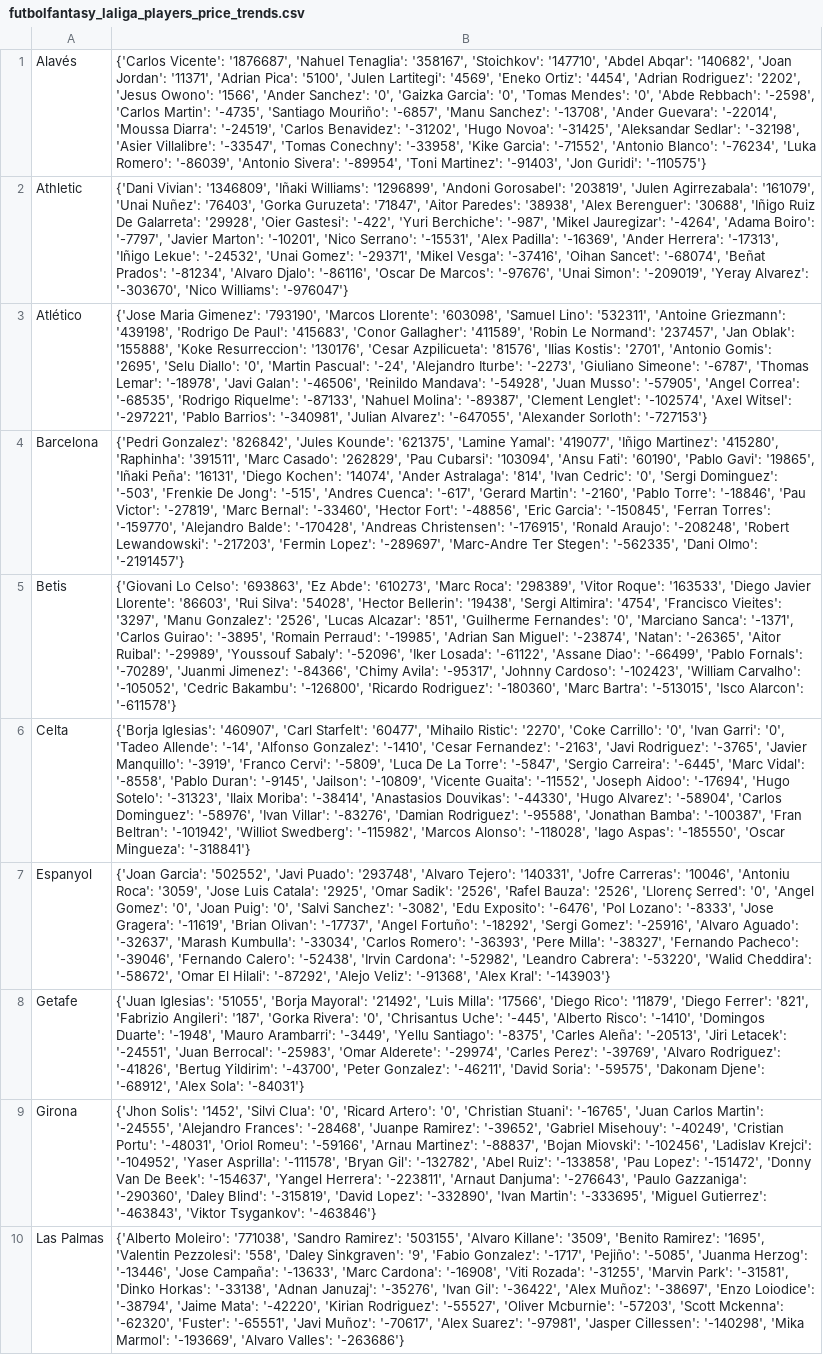
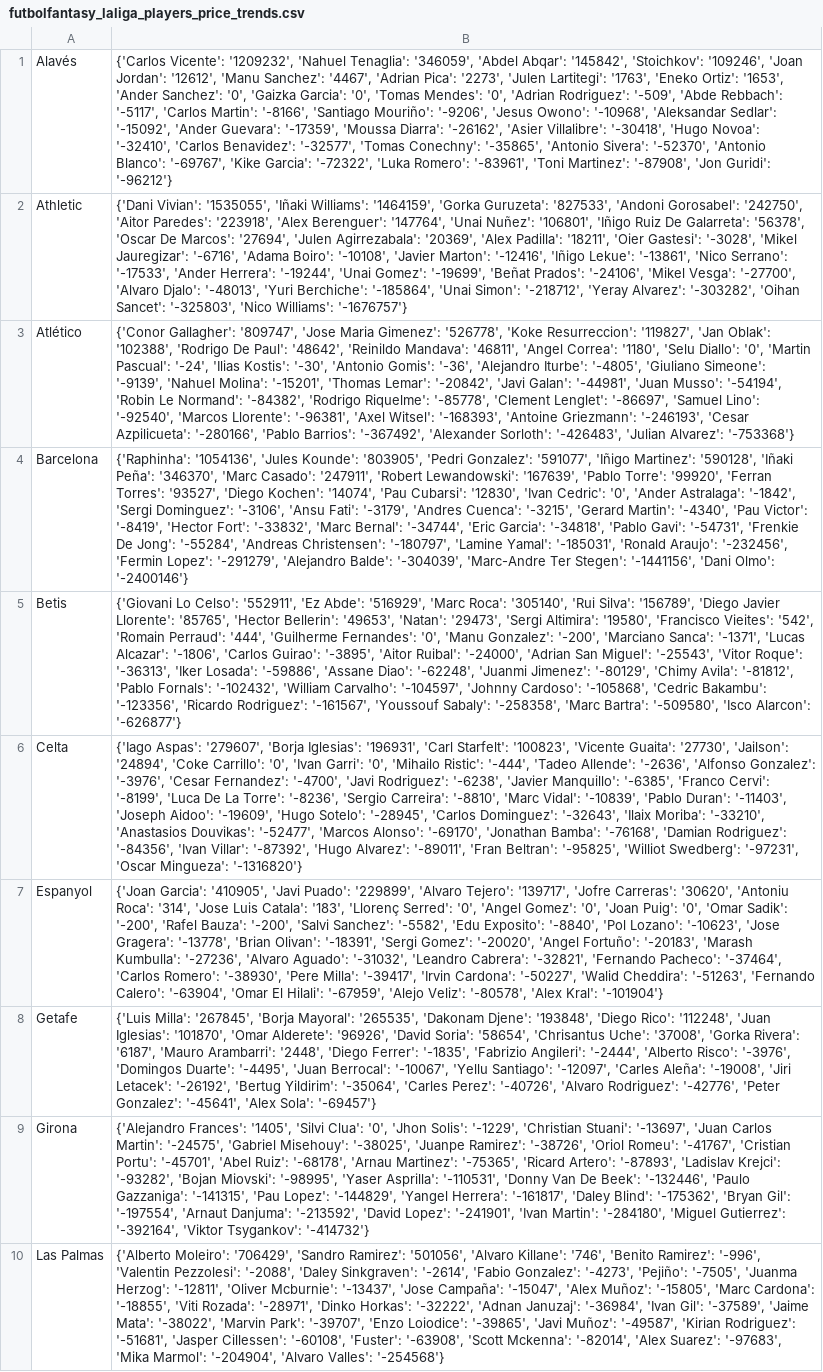
Before and after one commit to pabloroldan98/knapsack-football-formations, a CSV file: csv_files/futbolfantasy_laliga_players_price_trends.csv, drawn as a sheet; only a part is shown; the diff covers the shown part only; the diff names each change by its address in the sheet, - before the commit and + after, or states it on an @@ line.

```diff
--- a/csv_files/futbolfantasy_laliga_players_price_trends.csv
+++ b/csv_files/futbolfantasy_laliga_players_price_trends.csv
-B1: {'Carlos Vicente': '1876687', 'Nahuel Tenaglia': '358167', 'Stoichkov': '147710', 'Abdel Abqar': '140682', 'Joan Jordan': '11371', 'Adrian Pica': '5100', 'Julen Lartitegi': '4569', 'Eneko Ortiz': '4454', 'Adrian Rodriguez': '2202', 'Jesus Owono': '1566', 'Ander Sanchez': '0', 'Gaizka Garcia': '0', 'Tomas Mendes': '0', 'Abde Rebbach': '-2598', 'Carlos Martin': '-4735', 'Santiago Mouriño': '-6857', 'Manu Sanchez': '-13708', 'Ander Guevara': '-22014', 'Moussa Diarra': '-24519', 'Carlos Benavidez': '-31202', 'Hugo Novoa': '-31425', 'Aleksandar Sedlar': '-32198', 'Asier Villalibre': '-33547', 'Tomas Conechny': '-33958', 'Kike Garcia': '-71552', 'Antonio Blanco': '-76234', 'Luka Romero': '-86039', 'Antonio Sivera': '-89954', 'Toni Martinez': '-91403', 'Jon Guridi': '-110575'}
+B1: {'Carlos Vicente': '1209232', 'Nahuel Tenaglia': '346059', 'Abdel Abqar': '145842', 'Stoichkov': '109246', 'Joan Jordan': '12612', 'Manu Sanchez': '4467', 'Adrian Pica': '2273', 'Julen Lartitegi': '1763', 'Eneko Ortiz': '1653', 'Ander Sanchez': '0', 'Gaizka Garcia': '0', 'Tomas Mendes': '0', 'Adrian Rodriguez': '-509', 'Abde Rebbach': '-5117', 'Carlos Martin': '-8166', 'Santiago Mouriño': '-9206', 'Jesus Owono': '-10968', 'Aleksandar Sedlar': '-15092', 'Ander Guevara': '-17359', 'Moussa Diarra': '-26162', 'Asier Villalibre': '-30418', 'Hugo Novoa': '-32410', 'Carlos Benavidez': '-32577', 'Tomas Conechny': '-35865', 'Antonio Sivera': '-52370', 'Antonio Blanco': '-69767', 'Kike Garcia': '-72322', 'Luka Romero': '-83961', 'Toni Martinez': '-87908', 'Jon Guridi': '-96212'}
-B2: {'Dani Vivian': '1346809', 'Iñaki Williams': '1296899', 'Andoni Gorosabel': '203819', 'Julen Agirrezabala': '161079', 'Unai Nuñez': '76403', 'Gorka Guruzeta': '71847', 'Aitor Paredes': '38938', 'Alex Berenguer': '30688', 'Iñigo Ruiz De Galarreta': '29928', 'Oier Gastesi': '-422', 'Yuri Berchiche': '-987', 'Mikel Jauregizar': '-4264', 'Adama Boiro': '-7797', 'Javier Marton': '-10201', 'Nico Serrano': '-15531', 'Alex Padilla': '-16369', 'Ander Herrera': '-17313', 'Iñigo Lekue': '-24532', 'Unai Gomez': '-29371', 'Mikel Vesga': '-37416', 'Oihan Sancet': '-68074', 'Beñat Prados': '-81234', 'Alvaro Djalo': '-86116', 'Oscar De Marcos': '-97676', 'Unai Simon': '-209019', 'Yeray Alvarez': '-303670', 'Nico Williams': '-976047'}
+B2: {'Dani Vivian': '1535055', 'Iñaki Williams': '1464159', 'Gorka Guruzeta': '827533', 'Andoni Gorosabel': '242750', 'Aitor Paredes': '223918', 'Alex Berenguer': '147764', 'Unai Nuñez': '106801', 'Iñigo Ruiz De Galarreta': '56378', 'Oscar De Marcos': '27694', 'Julen Agirrezabala': '20369', 'Alex Padilla': '18211', 'Oier Gastesi': '-3028', 'Mikel Jauregizar': '-6716', 'Adama Boiro': '-10108', 'Javier Marton': '-12416', 'Iñigo Lekue': '-13861', 'Nico Serrano': '-17533', 'Ander Herrera': '-19244', 'Unai Gomez': '-19699', 'Beñat Prados': '-24106', 'Mikel Vesga': '-27700', 'Alvaro Djalo': '-48013', 'Yuri Berchiche': '-185864', 'Unai Simon': '-218712', 'Yeray Alvarez': '-303282', 'Oihan Sancet': '-325803', 'Nico Williams': '-1676757'}
-B3: {'Jose Maria Gimenez': '793190', 'Marcos Llorente': '603098', 'Samuel Lino': '532311', 'Antoine Griezmann': '439198', 'Rodrigo De Paul': '415683', 'Conor Gallagher': '411589', 'Robin Le Normand': '237457', 'Jan Oblak': '155888', 'Koke Resurreccion': '130176', 'Cesar Azpilicueta': '81576', 'Ilias Kostis': '2701', 'Antonio Gomis': '2695', 'Selu Diallo': '0', 'Martin Pascual': '-24', 'Alejandro Iturbe': '-2273', 'Giuliano Simeone': '-6787', 'Thomas Lemar': '-18978', 'Javi Galan': '-46506', 'Reinildo Mandava': '-54928', 'Juan Musso': '-57905', 'Angel Correa': '-68535', 'Rodrigo Riquelme': '-87133', 'Nahuel Molina': '-89387', 'Clement Lenglet': '-102574', 'Axel Witsel': '-297221', 'Pablo Barrios': '-340981', 'Julian Alvarez': '-647055', 'Alexander Sorloth': '-727153'}
+B3: {'Conor Gallagher': '809747', 'Jose Maria Gimenez': '526778', 'Koke Resurreccion': '119827', 'Jan Oblak': '102388', 'Rodrigo De Paul': '48642', 'Reinildo Mandava': '46811', 'Angel Correa': '1180', 'Selu Diallo': '0', 'Martin Pascual': '-24', 'Ilias Kostis': '-30', 'Antonio Gomis': '-36', 'Alejandro Iturbe': '-4805', 'Giuliano Simeone': '-9139', 'Nahuel Molina': '-15201', 'Thomas Lemar': '-20842', 'Javi Galan': '-44981', 'Juan Musso': '-54194', 'Robin Le Normand': '-84382', 'Rodrigo Riquelme': '-85778', 'Clement Lenglet': '-86697', 'Samuel Lino': '-92540', 'Marcos Llorente': '-96381', 'Axel Witsel': '-168393', 'Antoine Griezmann': '-246193', 'Cesar Azpilicueta': '-280166', 'Pablo Barrios': '-367492', 'Alexander Sorloth': '-426483', 'Julian Alvarez': '-753368'}
-B4: {'Pedri Gonzalez': '826842', 'Jules Kounde': '621375', 'Lamine Yamal': '419077', 'Iñigo Martinez': '415280', 'Raphinha': '391511', 'Marc Casado': '262829', 'Pau Cubarsi': '103094', 'Ansu Fati': '60190', 'Pablo Gavi': '19865', 'Iñaki Peña': '16131', 'Diego Kochen': '14074', 'Ander Astralaga': '814', 'Ivan Cedric': '0', 'Sergi Dominguez': '-503', 'Frenkie De Jong': '-515', 'Andres Cuenca': '-617', 'Gerard Martin': '-2160', 'Pablo Torre': '-18846', 'Pau Victor': '-27819', 'Marc Bernal': '-33460', 'Hector Fort': '-48856', 'Eric Garcia': '-150845', 'Ferran Torres': '-159770', 'Alejandro Balde': '-170428', 'Andreas Christensen': '-176915', 'Ronald Araujo': '-208248', 'Robert Lewandowski': '-217203', 'Fermin Lopez': '-289697', 'Marc-Andre Ter Stegen': '-562335', 'Dani Olmo': '-2191457'}
+B4: {'Raphinha': '1054136', 'Jules Kounde': '803905', 'Pedri Gonzalez': '591077', 'Iñigo Martinez': '590128', 'Iñaki Peña': '346370', 'Marc Casado': '247911', 'Robert Lewandowski': '167639', 'Pablo Torre': '99920', 'Ferran Torres': '93527', 'Diego Kochen': '14074', 'Pau Cubarsi': '12830', 'Ivan Cedric': '0', 'Ander Astralaga': '-1842', 'Sergi Dominguez': '-3106', 'Ansu Fati': '-3179', 'Andres Cuenca': '-3215', 'Gerard Martin': '-4340', 'Pau Victor': '-8419', 'Hector Fort': '-33832', 'Marc Bernal': '-34744', 'Eric Garcia': '-34818', 'Pablo Gavi': '-54731', 'Frenkie De Jong': '-55284', 'Andreas Christensen': '-180797', 'Lamine Yamal': '-185031', 'Ronald Araujo': '-232456', 'Fermin Lopez': '-291279', 'Alejandro Balde': '-304039', 'Marc-Andre Ter Stegen': '-1441156', 'Dani Olmo': '-2400146'}
-B5: …Lo Celso': '693863', 'Ez Abde': '610273', 'Marc Roca': '298389', 'Vitor Roque': '163533', 'Diego Javier Llorente': '86603', 'Rui Silva': '54028', 'Hector Bellerin': '19438', 'Sergi Altimira': '4754', 'Francisco Vieites': '3297', 'Manu Gonzalez': '2526', 'Lucas Alcazar': '851', 'Guilherme Fernandes': '0', 'Marciano Sanca': '-1371', 'Carlos Guirao': '-3895', 'Romain Perraud': '-19985', 'Adrian San Miguel': '-23874', 'Natan': '-26365', 'Aitor Ruibal': '-29989', 'Youssouf Sabaly': '-52096', 'Iker Losada': '-61122', 'Assane Diao': '-66499', 'Pablo Fornals': '-70289', 'Juanmi Jimenez': '-84366', 'Chimy Avila': '-95317', 'Johnny Cardoso': '-102423', 'William Carvalho': '-105052', 'Cedric Bakambu': '-126800', 'Ricardo Rodriguez': '-180360', 'Marc Bartra': '-513015', 'Isco Alarcon': '-611578'}
+B5: …Lo Celso': '552911', 'Ez Abde': '516929', 'Marc Roca': '305140', 'Rui Silva': '156789', 'Diego Javier Llorente': '85765', 'Hector Bellerin': '49653', 'Natan': '29473', 'Sergi Altimira': '19580', 'Francisco Vieites': '542', 'Romain Perraud': '444', 'Guilherme Fernandes': '0', 'Manu Gonzalez': '-200', 'Marciano Sanca': '-1371', 'Lucas Alcazar': '-1806', 'Carlos Guirao': '-3895', 'Aitor Ruibal': '-24000', 'Adrian San Miguel': '-25543', 'Vitor Roque': '-36313', 'Iker Losada': '-59886', 'Assane Diao': '-62248', 'Juanmi Jimenez': '-80129', 'Chimy Avila': '-81812', 'Pablo Fornals': '-102432', 'William Carvalho': '-104597', 'Johnny Cardoso': '-105868', 'Cedric Bakambu': '-123356', 'Ricardo Rodriguez': '-161567', 'Youssouf Sabaly': '-258358', 'Marc Bartra': '-509580', 'Isco Alarcon': '-626877'}
-B6: {'Borja Iglesias': '460907', 'Carl Starfelt': '60477', 'Mihailo Ristic': '2270', 'Coke Carrillo': '0', 'Ivan Garri': '0', 'Tadeo Allende': '-14', 'Alfonso Gonzalez': '-1410', 'Cesar Fernandez': '-2163', 'Javi Rodriguez': '-3765', 'Javier Manquillo': '-3919', 'Franco Cervi': '-5809', 'Luca De La Torre': '-5847', 'Sergio Carreira': '-6445', 'Marc Vidal': '-8558', 'Pablo Duran': '-9145', 'Jailson': '-10809', 'Vicente Guaita': '-11552', 'Joseph Aidoo': '-17694', 'Hugo Sotelo': '-31323', 'Ilaix Moriba': '-38414', 'Anastasios Douvikas': '-44330', 'Hugo Alvarez': '-58904', 'Carlos Dominguez': '-58976', 'Ivan Villar': '-83276', 'Damian Rodriguez': '-95588', 'Jonathan Bamba': '-100387', 'Fran Beltran': '-101942', 'Williot Swedberg': '-115982', 'Marcos Alonso': '-118028', 'Iago Aspas': '-185550', 'Oscar Mingueza': '-318841'}
+B6: {'Iago Aspas': '279607', 'Borja Iglesias': '196931', 'Carl Starfelt': '100823', 'Vicente Guaita': '27730', 'Jailson': '24894', 'Coke Carrillo': '0', 'Ivan Garri': '0', 'Mihailo Ristic': '-444', 'Tadeo Allende': '-2636', 'Alfonso Gonzalez': '-3976', 'Cesar Fernandez': '-4700', 'Javi Rodriguez': '-6238', 'Javier Manquillo': '-6385', 'Franco Cervi': '-8199', 'Luca De La Torre': '-8236', 'Sergio Carreira': '-8810', 'Marc Vidal': '-10839', 'Pablo Duran': '-11403', 'Joseph Aidoo': '-19609', 'Hugo Sotelo': '-28945', 'Carlos Dominguez': '-32643', 'Ilaix Moriba': '-33210', 'Anastasios Douvikas': '-52477', 'Marcos Alonso': '-69170', 'Jonathan Bamba': '-76168', 'Damian Rodriguez': '-84356', 'Ivan Villar': '-87392', 'Hugo Alvarez': '-89011', 'Fran Beltran': '-95825', 'Williot Swedberg': '-97231', 'Oscar Mingueza': '-1316820'}
-B7: {'Joan Garcia': '502552', 'Javi Puado': '293748', 'Alvaro Tejero': '140331', 'Jofre Carreras': '10046', 'Antoniu Roca': '3059', 'Jose Luis Catala': '2925', 'Omar Sadik': '2526', 'Rafel Bauza': '2526', 'Llorenç Serred': '0', 'Angel Gomez': '0', 'Joan Puig': '0', 'Salvi Sanchez': '-3082', 'Edu Exposito': '-6476', 'Pol Lozano': '-8333', 'Jose Gragera': '-11619', 'Brian Olivan': '-17737', 'Angel Fortuño': '-18292', 'Sergi Gomez': '-25916', 'Alvaro Aguado': '-32637', 'Marash Kumbulla': '-33034', 'Carlos Romero': '-36393', 'Pere Milla': '-38327', 'Fernando Pacheco': '-39046', 'Fernando Calero': '-52438', 'Irvin Cardona': '-52982', 'Leandro Cabrera': '-53220', 'Walid Cheddira': '-58672', 'Omar El Hilali': '-87292', 'Alejo Veliz': '-91368', 'Alex Kral': '-143903'}
+B7: {'Joan Garcia': '410905', 'Javi Puado': '229899', 'Alvaro Tejero': '139717', 'Jofre Carreras': '30620', 'Antoniu Roca': '314', 'Jose Luis Catala': '183', 'Llorenç Serred': '0', 'Angel Gomez': '0', 'Joan Puig': '0', 'Omar Sadik': '-200', 'Rafel Bauza': '-200', 'Salvi Sanchez': '-5582', 'Edu Exposito': '-8840', 'Pol Lozano': '-10623', 'Jose Gragera': '-13778', 'Brian Olivan': '-18391', 'Sergi Gomez': '-20020', 'Angel Fortuño': '-20183', 'Marash Kumbulla': '-27236', 'Alvaro Aguado': '-31032', 'Leandro Cabrera': '-32821', 'Fernando Pacheco': '-37464', 'Carlos Romero': '-38930', 'Pere Milla': '-39417', 'Irvin Cardona': '-50227', 'Walid Cheddira': '-51263', 'Fernando Calero': '-63904', 'Omar El Hilali': '-67959', 'Alejo Veliz': '-80578', 'Alex Kral': '-101904'}
-B8: {'Juan Iglesias': '51055', 'Borja Mayoral': '21492', 'Luis Milla': '17566', 'Diego Rico': '11879', 'Diego Ferrer': '821', 'Fabrizio Angileri': '187', 'Gorka Rivera': '0', 'Chrisantus Uche': '-445', 'Alberto Risco': '-1410', 'Domingos Duarte': '-1948', 'Mauro Arambarri': '-3449', 'Yellu Santiago': '-8375', 'Carles Aleña': '-20513', 'Jiri Letacek': '-24551', 'Juan Berrocal': '-25983', 'Omar Alderete': '-29974', 'Carles Perez': '-39769', 'Alvaro Rodriguez': '-41826', 'Bertug Yildirim': '-43700', 'Peter Gonzalez': '-46211', 'David Soria': '-59575', 'Dakonam Djene': '-68912', 'Alex Sola': '-84031'}
+B8: {'Luis Milla': '267845', 'Borja Mayoral': '265535', 'Dakonam Djene': '193848', 'Diego Rico': '112248', 'Juan Iglesias': '101870', 'Omar Alderete': '96926', 'David Soria': '58654', 'Chrisantus Uche': '37008', 'Gorka Rivera': '6187', 'Mauro Arambarri': '2448', 'Diego Ferrer': '-1835', 'Fabrizio Angileri': '-2444', 'Alberto Risco': '-3976', 'Domingos Duarte': '-4495', 'Juan Berrocal': '-10067', 'Yellu Santiago': '-12097', 'Carles Aleña': '-19008', 'Jiri Letacek': '-26192', 'Bertug Yildirim': '-35064', 'Carles Perez': '-40726', 'Alvaro Rodriguez': '-42776', 'Peter Gonzalez': '-45641', 'Alex Sola': '-69457'}
-B9: {'Jhon Solis': '1452', 'Silvi Clua': '0', 'Ricard Artero': '0', 'Christian Stuani': '-16765', 'Juan Carlos Martin': '-24555', 'Alejandro Frances': '-28468', 'Juanpe Ramirez': '-39652', 'Gabriel Misehouy': '-40249', 'Cristian Portu': '-48031', 'Oriol Romeu': '-59166', 'Arnau Martinez': '-88837', 'Bojan Miovski': '-102456', 'Ladislav Krejci': '-104952', 'Yaser Asprilla': '-111578', 'Bryan Gil': '-132782', 'Abel Ruiz': '-133858', 'Pau Lopez': '-151472', 'Donny Van De Beek': '-154637', 'Yangel Herrera': '-223811', 'Arnaut Danjuma': '-276643', 'Paulo Gazzaniga': '-290360', 'Daley Blind': '-315819', 'David Lopez': '-332890', 'Ivan Martin': '-333695', 'Miguel Gutierrez': '-463843', 'Viktor Tsygankov': '-463846'}
+B9: {'Alejandro Frances': '1405', 'Silvi Clua': '0', 'Jhon Solis': '-1229', 'Christian Stuani': '-13697', 'Juan Carlos Martin': '-24575', 'Gabriel Misehouy': '-38025', 'Juanpe Ramirez': '-38726', 'Oriol Romeu': '-41767', 'Cristian Portu': '-45701', 'Abel Ruiz': '-68178', 'Arnau Martinez': '-75365', 'Ricard Artero': '-87893', 'Ladislav Krejci': '-93282', 'Bojan Miovski': '-98995', 'Yaser Asprilla': '-110531', 'Donny Van De Beek': '-132446', 'Paulo Gazzaniga': '-141315', 'Pau Lopez': '-144829', 'Yangel Herrera': '-161817', 'Daley Blind': '-175362', 'Bryan Gil': '-197554', 'Arnaut Danjuma': '-213592', 'David Lopez': '-241901', 'Ivan Martin': '-284180', 'Miguel Gutierrez': '-392164', 'Viktor Tsygankov': '-414732'}
-B10: {'Alberto Moleiro': '771038', 'Sandro Ramirez': '503155', 'Alvaro Killane': '3509', 'Benito Ramirez': '1695', 'Valentin Pezzolesi': '558', 'Daley Sinkgraven': '9', 'Fabio Gonzalez': '-1717', 'Pejiño': '-5085', 'Juanma Herzog': '-13446', 'Jose Campaña': '-13633', 'Marc Cardona': '-16908', 'Viti Rozada': '-31255', 'Marvin Park': '-31581', 'Dinko Horkas': '-33138', 'Adnan Januzaj': '-35276', 'Ivan Gil': '-36422', 'Alex Muñoz': '-38697', 'Enzo Loiodice': '-38794', 'Jaime Mata': '-42220', 'Kirian Rodriguez': '-55527', 'Oliver Mcburnie': '-57203', 'Scott Mckenna': '-62320', 'Fuster': '-65551', 'Javi Muñoz': '-70617', 'Alex Suarez': '-97981', 'Jasper Cillessen': '-140298', 'Mika Marmol': '-193669', 'Alvaro Valles': '-263686'}
+B10: {'Alberto Moleiro': '706429', 'Sandro Ramirez': '501056', 'Alvaro Killane': '746', 'Benito Ramirez': '-996', 'Valentin Pezzolesi': '-2088', 'Daley Sinkgraven': '-2614', 'Fabio Gonzalez': '-4273', 'Pejiño': '-7505', 'Juanma Herzog': '-12811', 'Oliver Mcburnie': '-13437', 'Jose Campaña': '-15047', 'Alex Muñoz': '-15805', 'Marc Cardona': '-18855', 'Viti Rozada': '-28971', 'Dinko Horkas': '-32222', 'Adnan Januzaj': '-36984', 'Ivan Gil': '-37589', 'Jaime Mata': '-38022', 'Marvin Park': '-39707', 'Enzo Loiodice': '-39865', 'Javi Muñoz': '-49587', 'Kirian Rodriguez': '-51681', 'Jasper Cillessen': '-60108', 'Fuster': '-63908', 'Scott Mckenna': '-82014', 'Alex Suarez': '-97683', 'Mika Marmol': '-204904', 'Alvaro Valles': '-254568'}
```
Also changed, not shown: 10 edited cells elsewhere in this file, csv_files/futbolfantasy_laliga_players_forms.csv, csv_files/futbolfantasy_laliga_players_positions.csv, 3 other files.
